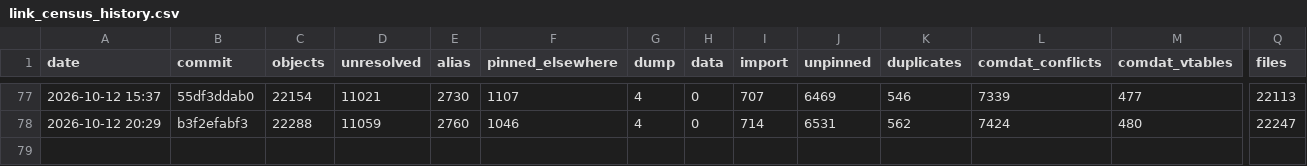
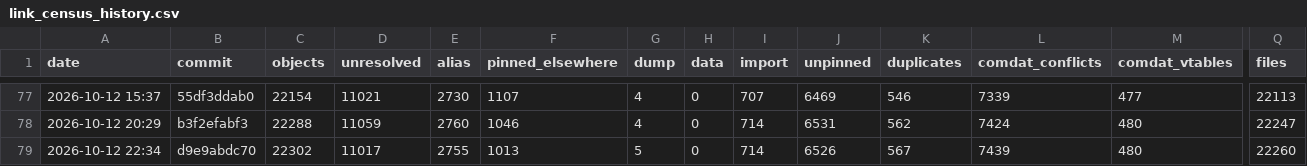
Before and after one commit to AA-plus/Open-BFME-2, a CSV file: reverse/link_census_history.csv, drawn as a sheet; only a part is shown, gaps mark what is left out; rows hold the shown columns only; the diff names each change by its address in the sheet, - before the commit and + after, or states it on an @@ line.

Commit message:
link_census: census 2026-10-12 23:07:22 UTC at d9e9abdc7039dee3714161b8c4855a4316cab346
Census command: python3 tools/link_census.py --build --history

```diff
--- a/reverse/link_census_history.csv
+++ b/reverse/link_census_history.csv
+row 79: 2026-10-12 22:34 | d9e9abdc70 | 22302 | 11017 | 2755 | 1013 | 5 | 0 | 714 | 6526 | 567 | 7439 | 480 | 22260
```
Also changed, not shown: 1 other file.
